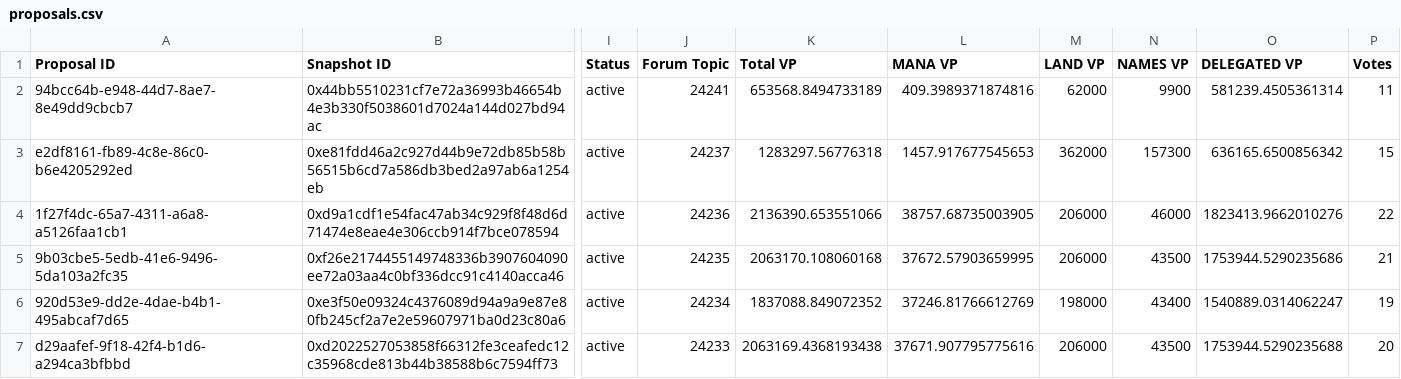
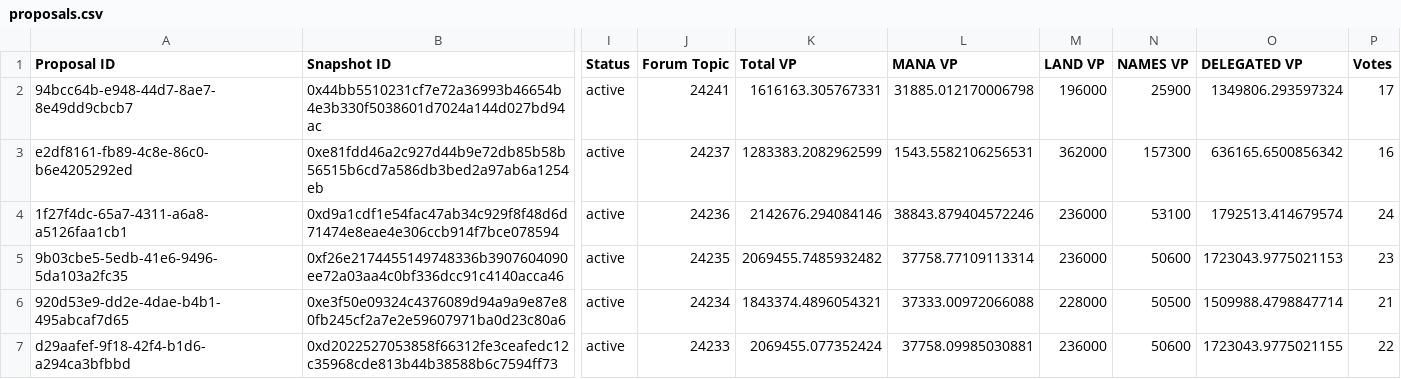
Before and after one commit to Decentraland-DAO/transparency, a CSV file: proposals.csv, drawn as a sheet; only a part is shown, gaps mark what is left out; the diff covers the shown part only; the diff names each change by its address in the sheet, - before the commit and + after, or states it on an @@ line.

```diff
--- a/proposals.csv
+++ b/proposals.csv
-K2 (Total VP): 653568.8494733189
+K2 (Total VP): 1616163.305767331
-L2 (MANA VP): 409.3989371874816
+L2 (MANA VP): 31885.012170006798
-M2 (LAND VP): 62000
+M2 (LAND VP): 196000
-N2 (NAMES VP): 9900
+N2 (NAMES VP): 25900
-O2 (DELEGATED VP): 581239.4505361314
+O2 (DELEGATED VP): 1349806.293597324
-P2 (Votes): 11
+P2 (Votes): 17
-K3 (Total VP): 1283297.56776318
+K3 (Total VP): 1283383.2082962599
-L3 (MANA VP): 1457.917677545653
+L3 (MANA VP): 1543.5582106256531
-P3 (Votes): 15
+P3 (Votes): 16
-K4 (Total VP): 2136390.653551066
+K4 (Total VP): 2142676.294084146
-L4 (MANA VP): 38757.68735003905
+L4 (MANA VP): 38843.879404572246
-M4:M5 (LAND VP): 206000
+M4:M5 (LAND VP): 236000
-N4 (NAMES VP): 46000
+N4 (NAMES VP): 53100
-O4 (DELEGATED VP): 1823413.9662010276
+O4 (DELEGATED VP): 1792513.414679574
-P4 (Votes): 22
+P4 (Votes): 24
-K5 (Total VP): 2063170.108060168
+K5 (Total VP): 2069455.7485932482
-L5 (MANA VP): 37672.57903659995
+L5 (MANA VP): 37758.77109113314
-N5 (NAMES VP): 43500
+N5 (NAMES VP): 50600
-O5 (DELEGATED VP): 1753944.5290235686
+O5 (DELEGATED VP): 1723043.9775021153
-P5 (Votes): 21
+P5 (Votes): 23
-K6 (Total VP): 1837088.849072352
+K6 (Total VP): 1843374.4896054321
-L6 (MANA VP): 37246.81766612769
+L6 (MANA VP): 37333.00972066088
-M6 (LAND VP): 198000
+M6 (LAND VP): 228000
-N6 (NAMES VP): 43400
+N6 (NAMES VP): 50500
-O6 (DELEGATED VP): 1540889.0314062247
+O6 (DELEGATED VP): 1509988.4798847714
-P6 (Votes): 19
+P6 (Votes): 21
-K7 (Total VP): 2063169.4368193438
+K7 (Total VP): 2069455.077352424
-L7 (MANA VP): 37671.907795775616
+L7 (MANA VP): 37758.09985030881
-M7 (LAND VP): 206000
+M7 (LAND VP): 236000
-N7 (NAMES VP): 43500
+N7 (NAMES VP): 50600
-O7 (DELEGATED VP): 1753944.5290235688
+O7 (DELEGATED VP): 1723043.9775021155
-P7 (Votes): 20
+P7 (Votes): 22
```
Also changed, not shown: 66 edited cells elsewhere in this file, balances.csv, members.csv, 7 other files.
